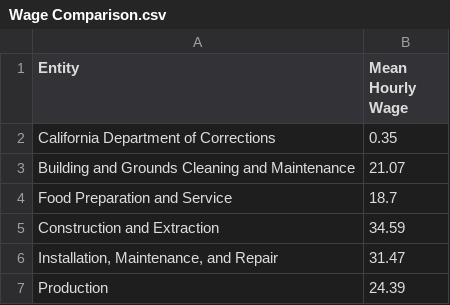
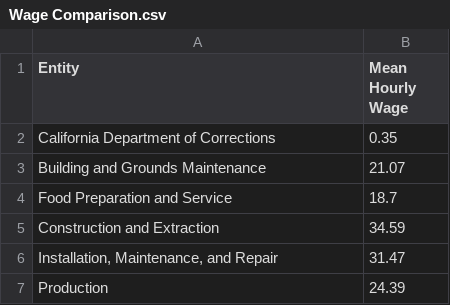
Before and after one commit to ganon-evans-capp/california-prison-labor-project, a CSV file: data/Wage Comparison.csv, drawn as a sheet.

```diff
--- a/data/Wage Comparison.csv
+++ b/data/Wage Comparison.csv
@@ -2,3 +2,3 @@
 California Department of Corrections,0.35
-Building and Grounds Cleaning and Maintenance,21.07
+Building and Grounds Maintenance,21.07
 Food Preparation and Service,18.7
```
Also changed, not shown: 8 other files.
